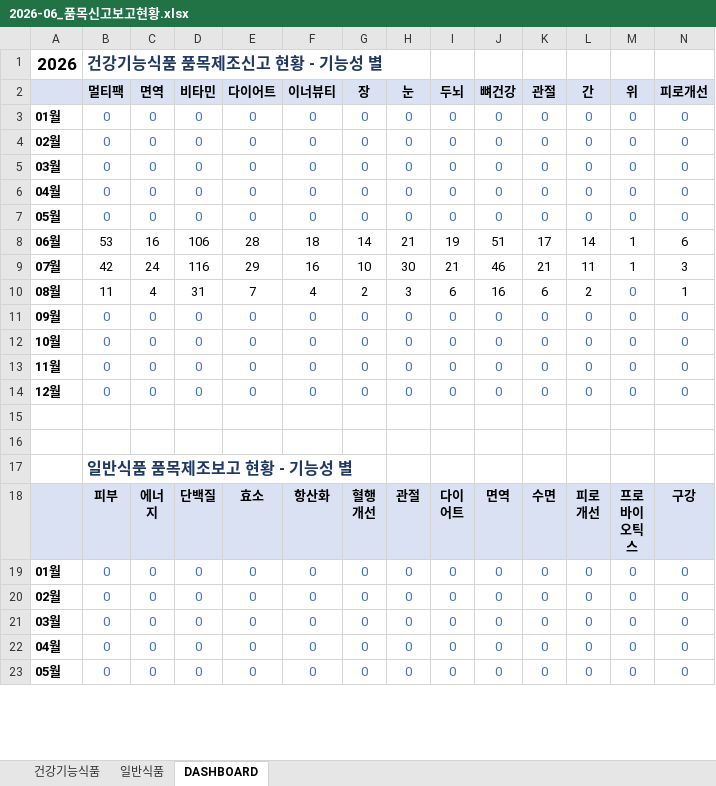
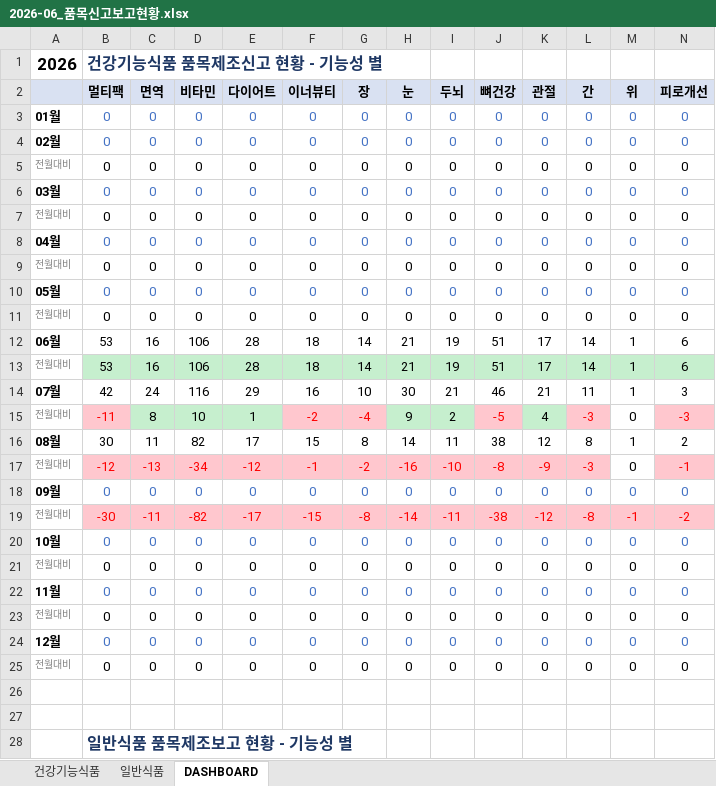
Before and after one commit to primexx98-sudo/food-product-status, an Excel workbook: output/2026-06_품목신고보고현황.xlsx, sheet DASHBOARD, drawn as a sheet; only a part is shown; the shorter side is filled out with more unchanged rows; values as stored, in another font and other column widths than the file's, no borders; removed rows and columns are numbered as before the commit, all else as after; rows hold the shown columns only; the diff covers the shown part only; the diff names each change by its address in the sheet, - before the commit and + after, or states it on an @@ line.

```diff
--- a/output/2026-06_품목신고보고현황.xlsx (sheet DASHBOARD)
+++ b/output/2026-06_품목신고보고현황.xlsx (sheet DASHBOARD)
+row 5: 전월대비 | 0 | 0 | 0 | 0 | 0 | 0 | 0 | 0 | 0 | 0 | 0 | 0 | 0
+row 7: 전월대비 | 0 | 0 | 0 | 0 | 0 | 0 | 0 | 0 | 0 | 0 | 0 | 0 | 0
+row 9: 전월대비 | 0 | 0 | 0 | 0 | 0 | 0 | 0 | 0 | 0 | 0 | 0 | 0 | 0
+row 11: 전월대비 | 0 | 0 | 0 | 0 | 0 | 0 | 0 | 0 | 0 | 0 | 0 | 0 | 0
+row 13: 전월대비 | 53 | 16 | 106 | 28 | 18 | 14 | 21 | 19 | 51 | 17 | 14 | 1 | 6
-row 10: 08월 | 11 | 4 | 31 | 7 | 4 | 2 | 3 | 6 | 16 | 6 | 2 | 0 | 1
+row 15: 전월대비 | -11 | 8 | 10 | 1 | -2 | -4 | 9 | 2 | -5 | 4 | -3 | 0 | -3
+row 16: 08월 | 30 | 11 | 82 | 17 | 15 | 8 | 14 | 11 | 38 | 12 | 8 | 1 | 2
+row 17: 전월대비 | -12 | -13 | -34 | -12 | -1 | -2 | -16 | -10 | -8 | -9 | -3 | 0 | -1
+row 19: 전월대비 | -30 | -11 | -82 | -17 | -15 | -8 | -14 | -11 | -38 | -12 | -8 | -1 | -2
+row 21: 전월대비 | 0 | 0 | 0 | 0 | 0 | 0 | 0 | 0 | 0 | 0 | 0 | 0 | 0
+row 23: 전월대비 | 0 | 0 | 0 | 0 | 0 | 0 | 0 | 0 | 0 | 0 | 0 | 0 | 0
+row 25: 전월대비 | 0 | 0 | 0 | 0 | 0 | 0 | 0 | 0 | 0 | 0 | 0 | 0 | 0
```
Also changed, not shown: 12 added rows, 1 removed row and 10 edited cells elsewhere in this sheet, sheet 일반식품, output/2026-07_품목신고보고현황.xlsx, output/2026-08_품목신고보고현황.xlsx, 4 other files.
